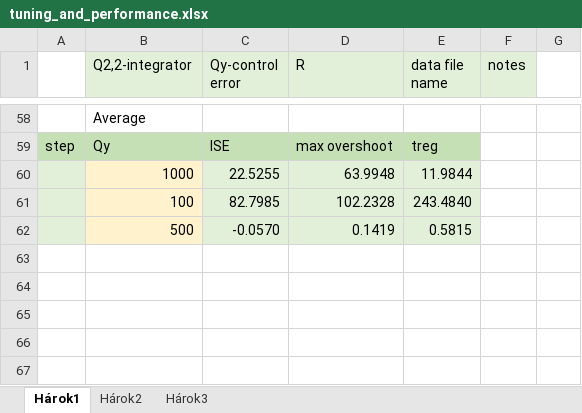
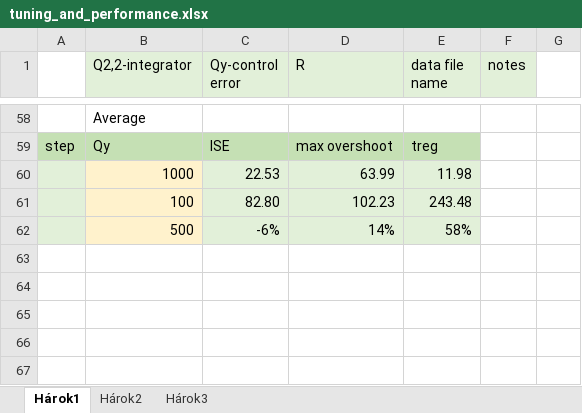
Before and after one commit to LenkaGal/self_tunable_HE, an Excel workbook: data/tuning_and_performance.xlsx, sheet Hárok1, drawn as a sheet; only a part is shown, gaps mark what is left out; values as stored, in another font and other column widths than the file's, no borders; removed rows and columns are numbered as before the commit, all else as after; the diff names each change by its address in the sheet, - before the commit and + after, or states it on an @@ line.

```diff
--- a/data/tuning_and_performance.xlsx (sheet Hárok1)
+++ b/data/tuning_and_performance.xlsx (sheet Hárok1)
-row 60:  | 1000 | 22.5255 | 63.9948 | 11.9844
-row 61:  | 100 | 82.7985 | 102.2328 | 243.4840
-row 62:  | 500 | -0.0570 | 0.1419 | 0.5815
+row 60:  | 1000 | 22.53 | 63.99 | 11.98
+row 61:  | 100 | 82.80 | 102.23 | 243.48
+row 62:  | 500 | -6% | 14% | 58%
```
Also changed, not shown: 1 other file.
